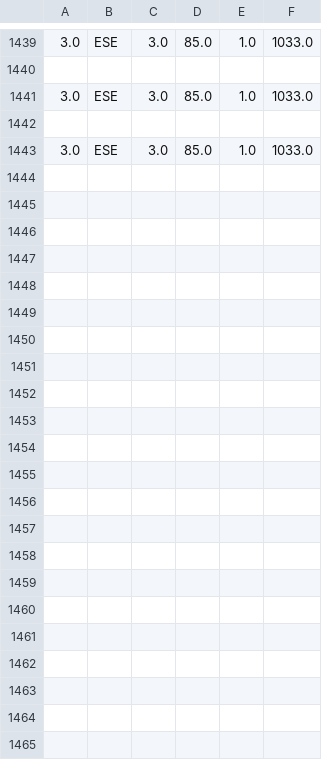
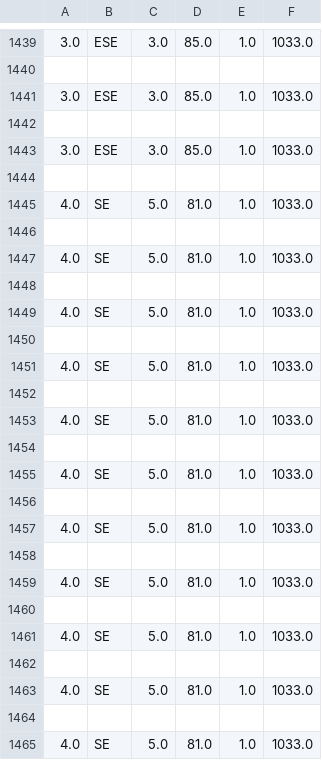
Before and after one commit to Mubeen31/live-weather-data-in-python-by-plotly-dash, a CSV file: acc_weather_data.csv, drawn as a sheet; only a part is shown, gaps mark what is left out; the diff names each change by its address in the sheet, - before the commit and + after, or states it on an @@ line.

```diff
--- a/acc_weather_data.csv
+++ b/acc_weather_data.csv
+row 1444: (empty)
+row 1445: 4.0 | SE | 5.0 | 81.0 | 1.0 | 1033.0
+row 1446: (empty)
+row 1447: 4.0 | SE | 5.0 | 81.0 | 1.0 | 1033.0
+row 1448: (empty)
+row 1449: 4.0 | SE | 5.0 | 81.0 | 1.0 | 1033.0
+row 1450: (empty)
+row 1451: 4.0 | SE | 5.0 | 81.0 | 1.0 | 1033.0
+row 1452: (empty)
+row 1453: 4.0 | SE | 5.0 | 81.0 | 1.0 | 1033.0
+row 1454: (empty)
+row 1455: 4.0 | SE | 5.0 | 81.0 | 1.0 | 1033.0
+row 1456: (empty)
+row 1457: 4.0 | SE | 5.0 | 81.0 | 1.0 | 1033.0
+row 1458: (empty)
+row 1459: 4.0 | SE | 5.0 | 81.0 | 1.0 | 1033.0
+row 1460: (empty)
+row 1461: 4.0 | SE | 5.0 | 81.0 | 1.0 | 1033.0
+row 1462: (empty)
+row 1463: 4.0 | SE | 5.0 | 81.0 | 1.0 | 1033.0
+row 1464: (empty)
+row 1465: 4.0 | SE | 5.0 | 81.0 | 1.0 | 1033.0
```
Also changed, not shown: weather_data.csv.
